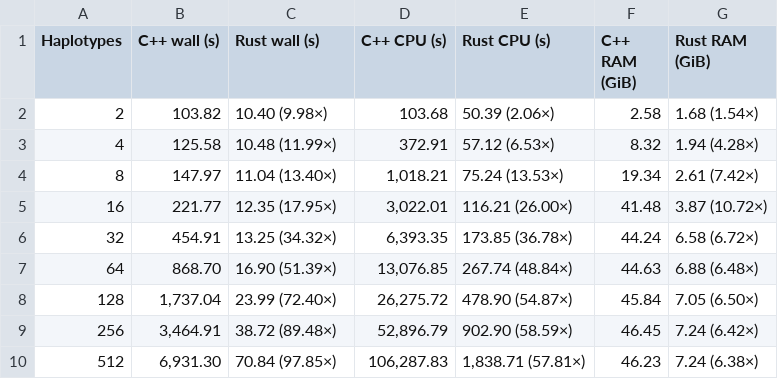
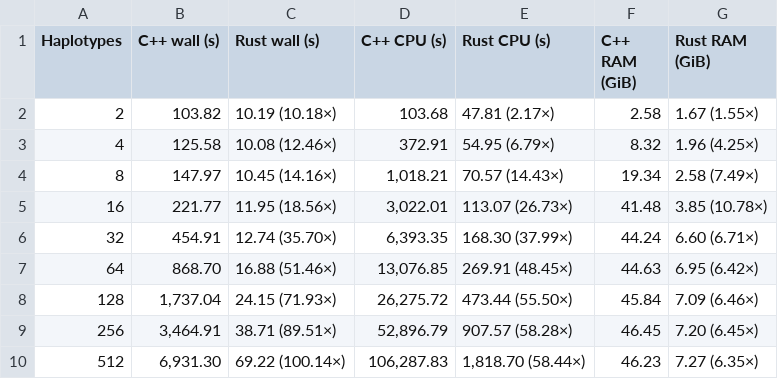
Before and after one commit to Malfoy/Mumento2, a TSV file: docs/human-global-all-sizes-latest-20261018.tsv, drawn as a sheet.

```diff
--- a/docs/human-global-all-sizes-latest-20261018.tsv
+++ b/docs/human-global-all-sizes-latest-20261018.tsv
@@ -1,10 +1,10 @@
 Haplotypes	C++ wall (s)	Rust wall (s)	C++ CPU (s)	Rust CPU (s)	C++ RAM (GiB)	Rust RAM (GiB)
-2	103.82	10.40 (9.98×)	103.68	50.39 (2.06×)	2.58	1.68 (1.54×)
-4	125.58	10.48 (11.99×)	372.91	57.12 (6.53×)	8.32	1.94 (4.28×)
-8	147.97	11.04 (13.40×)	1,018.21	75.24 (13.53×)	19.34	2.61 (7.42×)
-16	221.77	12.35 (17.95×)	3,022.01	116.21 (26.00×)	41.48	3.87 (10.72×)
-32	454.91	13.25 (34.32×)	6,393.35	173.85 (36.78×)	44.24	6.58 (6.72×)
-64	868.70	16.90 (51.39×)	13,076.85	267.74 (48.84×)	44.63	6.88 (6.48×)
-128	1,737.04	23.99 (72.40×)	26,275.72	478.90 (54.87×)	45.84	7.05 (6.50×)
-256	3,464.91	38.72 (89.48×)	52,896.79	902.90 (58.59×)	46.45	7.24 (6.42×)
-512	6,931.30	70.84 (97.85×)	106,287.83	1,838.71 (57.81×)	46.23	7.24 (6.38×)
+2	103.82	10.19 (10.18×)	103.68	47.81 (2.17×)	2.58	1.67 (1.55×)
+4	125.58	10.08 (12.46×)	372.91	54.95 (6.79×)	8.32	1.96 (4.25×)
+8	147.97	10.45 (14.16×)	1,018.21	70.57 (14.43×)	19.34	2.58 (7.49×)
+16	221.77	11.95 (18.56×)	3,022.01	113.07 (26.73×)	41.48	3.85 (10.78×)
+32	454.91	12.74 (35.70×)	6,393.35	168.30 (37.99×)	44.24	6.60 (6.71×)
+64	868.70	16.88 (51.46×)	13,076.85	269.91 (48.45×)	44.63	6.95 (6.42×)
+128	1,737.04	24.15 (71.93×)	26,275.72	473.44 (55.50×)	45.84	7.09 (6.46×)
+256	3,464.91	38.71 (89.51×)	52,896.79	907.57 (58.28×)	46.45	7.20 (6.45×)
+512	6,931.30	69.22 (100.14×)	106,287.83	1,818.70 (58.44×)	46.23	7.27 (6.35×)
```
Also changed, not shown: docs/human-global-all-sizes-latest-20261018.csv, 4 other files.
